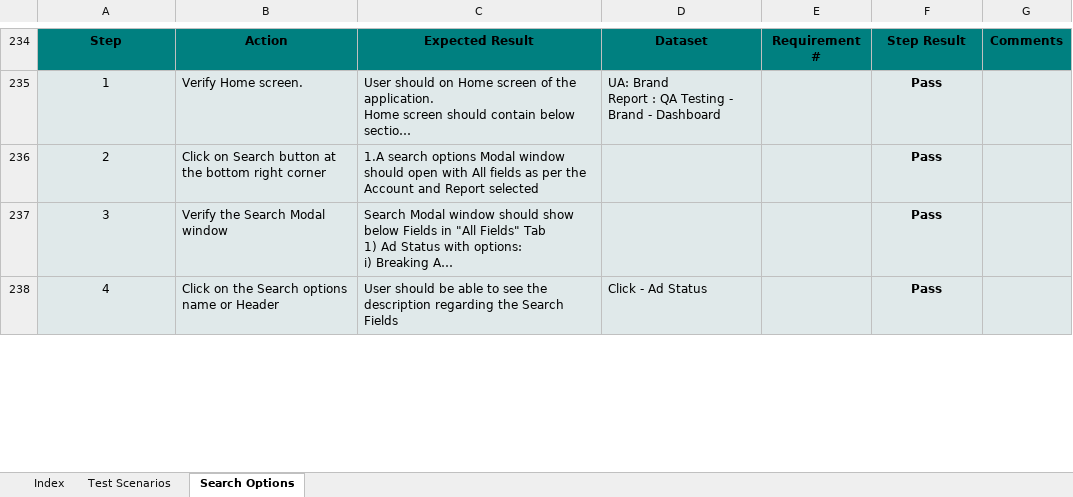
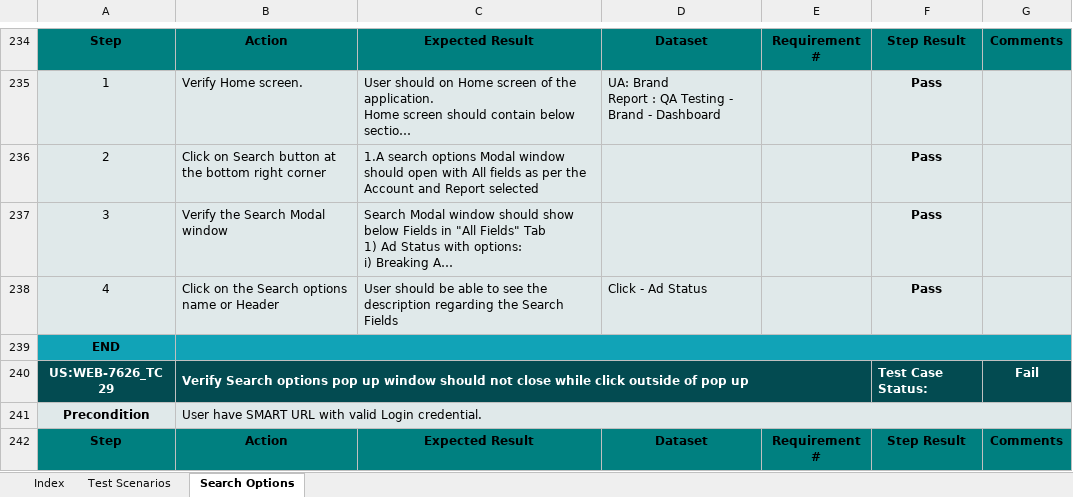
Before and after one commit to sumitmt/AdIntel_Smart, an Excel workbook: TCS_NEWUI_Search options.xlsx, sheet Search Options, drawn as a sheet; only a part is shown, gaps mark what is left out; long unchanged cells end in …; values as stored, in another font and other column widths than the file's, no borders; charts and pictures not drawn; the diff covers the shown part only; the diff names each change by its address in the sheet, - before the commit and + after, or states it on an @@ line.

Commit message:
Remarks : file updated with tc no - 11,17,29

```diff
--- a/TCS_NEWUI_Search options.xlsx (sheet Search Options)
+++ b/TCS_NEWUI_Search options.xlsx (sheet Search Options)
+row 239: END
+row 240: US:WEB-7626_TC 29 | Verify Search options pop up window should not close while click outside of pop up |  |  |  | Test Case Status: | Fail
+row 241: Precondition | User have SMART URL with valid Login credential.
+row 242: Step | Action | Expected Result | Dataset | Requirement # | Step Result | Comments
```
Also changed, not shown: 3 added rows and 22 edited cells elsewhere in this sheet, sheet Test Scenarios, sheet Index, formulas that keep their value, charts or pictures.
